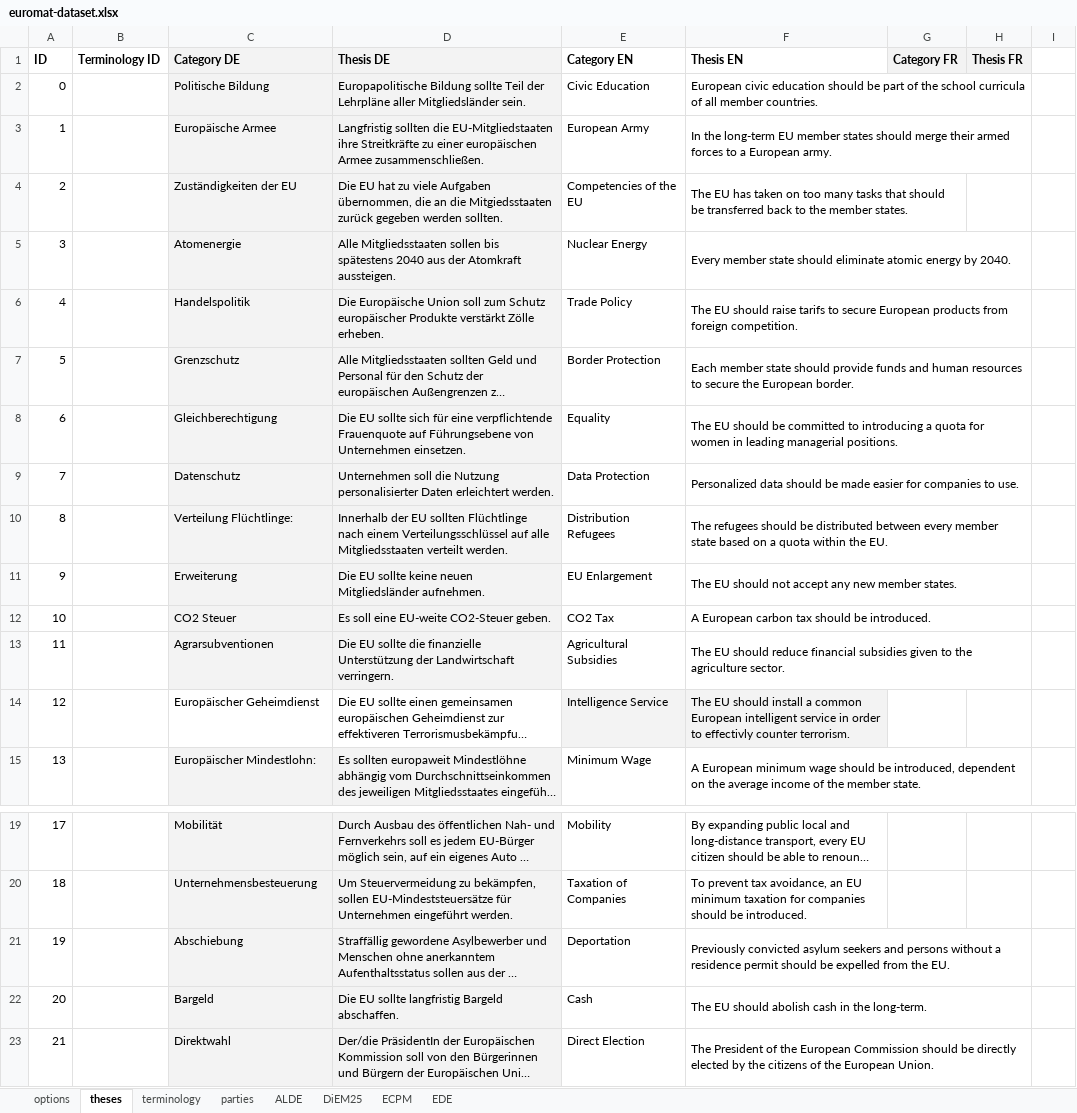
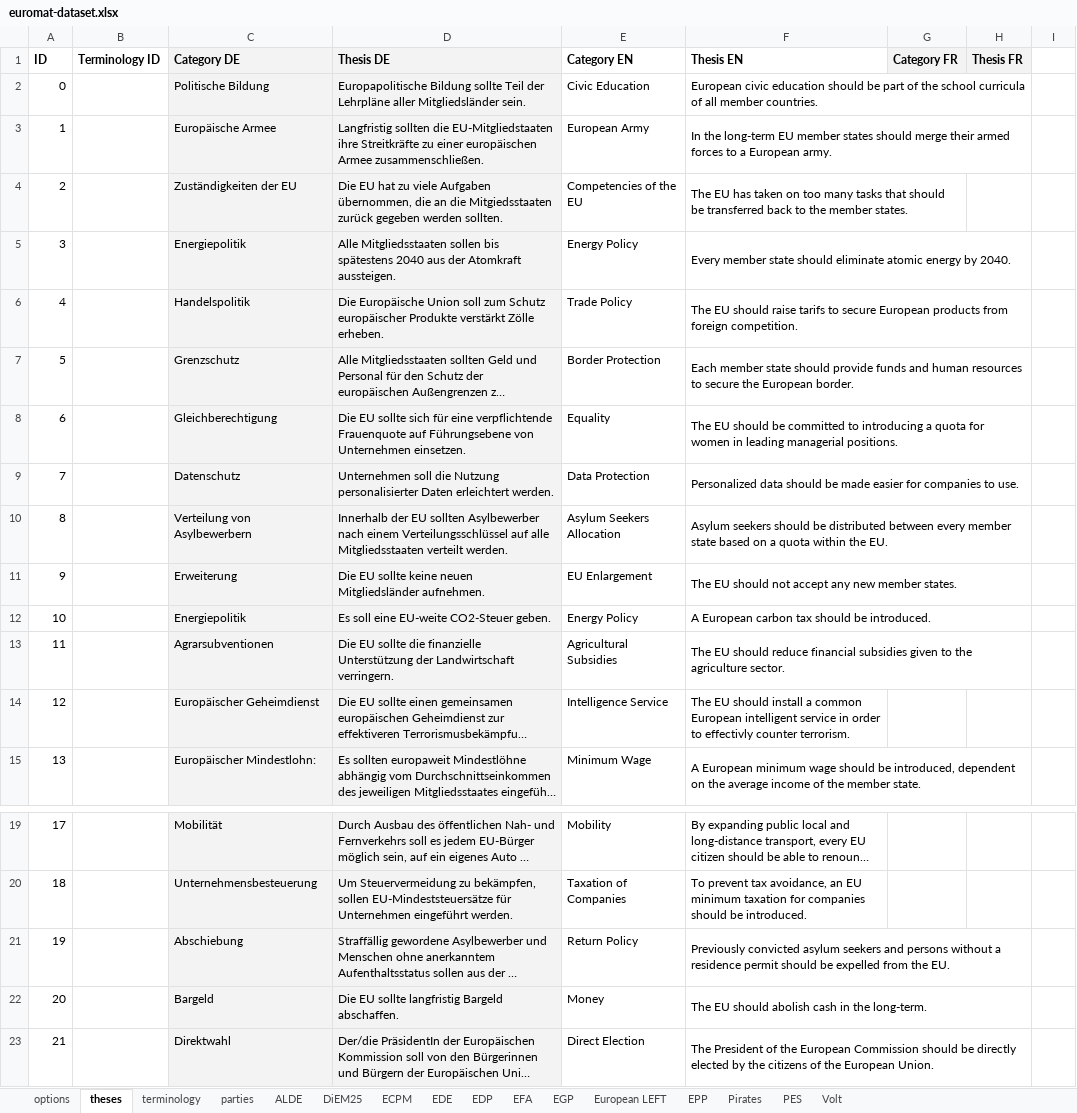
Before and after one commit to morkro/euromat, an Excel workbook: resources/euromat-dataset.xlsx, sheet theses, drawn as a sheet; only a part is shown, gaps mark what is left out; long unchanged cells end in …; values as stored, in another font and other column widths than the file's, no borders; the diff names each change by its address in the sheet, - before the commit and + after, or states it on an @@ line.

```diff
--- a/resources/euromat-dataset.xlsx (sheet theses)
+++ b/resources/euromat-dataset.xlsx (sheet theses)
+sheet tab: EDP
+sheet tab: EFA
+sheet tab: EGP
+sheet tab: European LEFT
+sheet tab: EPP
+sheet tab: Pirates
+sheet tab: PES
+sheet tab: Volt
-C5 (Category DE): Atomenergie
+C5 (Category DE): Energiepolitik
-E5 (Category EN): Nuclear Energy
+E5 (Category EN): Energy Policy
-C10 (Category DE): Verteilung Flüchtlinge:
+C10 (Category DE): Verteilung von Asylbewerbern
-D10 (Thesis DE): …EU sollten Flüchtlinge nach einem…
+D10 (Thesis DE): …EU sollten Asylbewerber nach einem…
-E10 (Category EN): Distribution Refugees
+E10 (Category EN): Asylum Seekers Allocation
-F10 (Thesis EN): The refugees should be…
+F10 (Thesis EN): Asylum seekers should be…
-C12 (Category DE): CO2 Steuer
+C12 (Category DE): Energiepolitik
-E12 (Category EN): CO2 Tax
+E12 (Category EN): Energy Policy
-C14:D14 fill: none
+C14:D14 fill: #F3F3F3
-E14:F14 fill: #F3F3F3
+E14:F14 fill: none
-E21 (Category EN): Deportation
+E21 (Category EN): Return Policy
-E22 (Category EN): Cash
+E22 (Category EN): Money
```
Also changed, not shown: sheet EDE, 10 other files.
